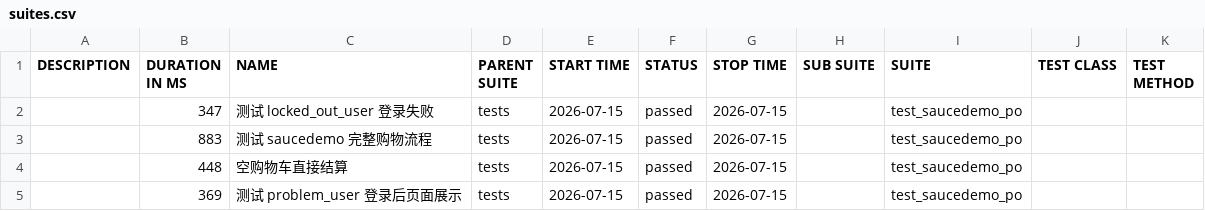
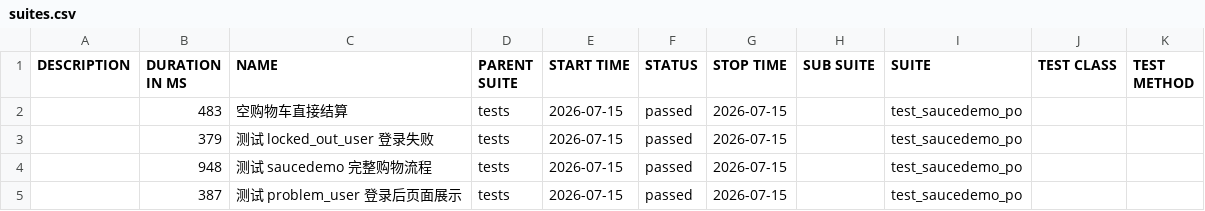
Before and after one commit to StillStream-ink/software-testing-notes, a CSV file: allure-report/data/suites.csv, drawn as a sheet.

```diff
--- a/allure-report/data/suites.csv
+++ b/allure-report/data/suites.csv
@@ -1,5 +1,5 @@
 "DESCRIPTION","DURATION IN MS","NAME","PARENT SUITE","START TIME","STATUS","STOP TIME","SUB SUITE","SUITE","TEST CLASS","TEST METHOD"
-"","347","测试 locked_out_user 登录失败","tests","2026-07-15","passed","2026-07-15","","test_saucedemo_po","",""
-"","883","测试 saucedemo 完整购物流程","tests","2026-07-15","passed","2026-07-15","","test_saucedemo_po","",""
-"","448","空购物车直接结算","tests","2026-07-15","passed","2026-07-15","","test_saucedemo_po","",""
-"","369","测试 problem_user 登录后页面展示","tests","2026-07-15","passed","2026-07-15","","test_saucedemo_po","",""
+"","483","空购物车直接结算","tests","2026-07-15","passed","2026-07-15","","test_saucedemo_po","",""
+"","379","测试 locked_out_user 登录失败","tests","2026-07-15","passed","2026-07-15","","test_saucedemo_po","",""
+"","948","测试 saucedemo 完整购物流程","tests","2026-07-15","passed","2026-07-15","","test_saucedemo_po","",""
+"","387","测试 problem_user 登录后页面展示","tests","2026-07-15","passed","2026-07-15","","test_saucedemo_po","",""
```
Also changed, not shown: allure-report/data/behaviors.csv, 42 other files.
